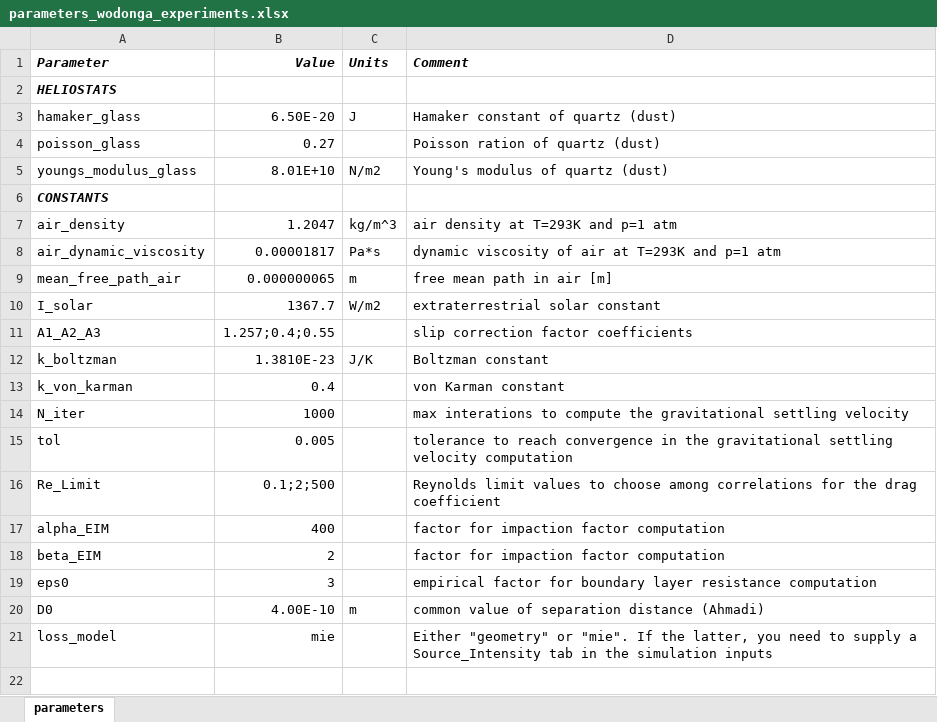
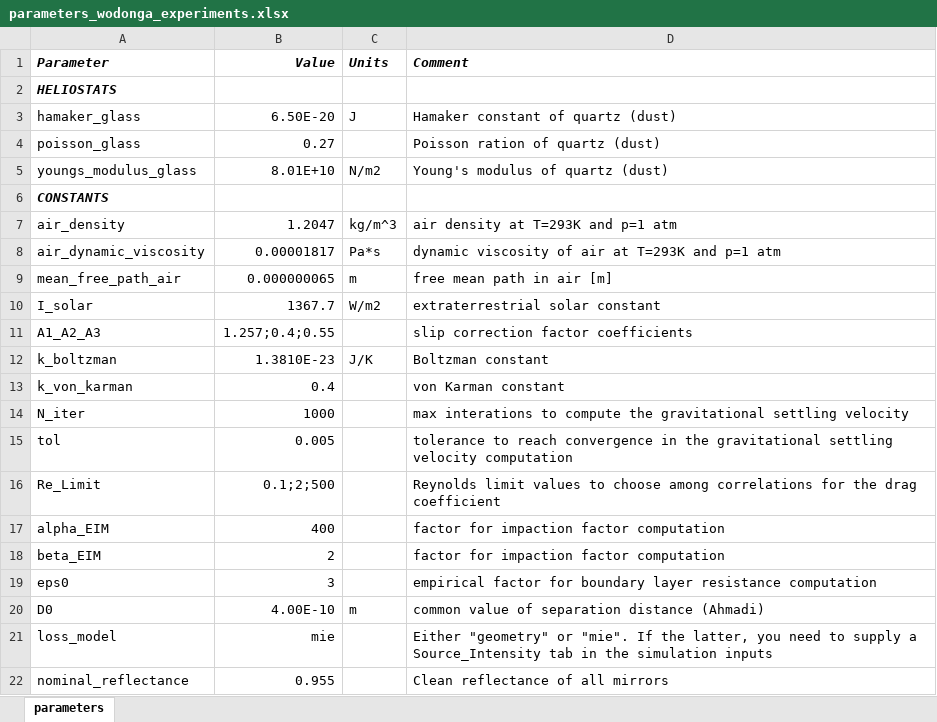
Before and after one commit to cholette/mirror_soiling_data, an Excel workbook: wodonga/parameters_wodonga_experiments.xlsx, sheet parameters, drawn as a sheet; values as stored, in another font and other column widths than the file's, no borders; the diff names each change by its address in the sheet, - before the commit and + after, or states it on an @@ line.

```diff
--- a/wodonga/parameters_wodonga_experiments.xlsx (sheet parameters)
+++ b/wodonga/parameters_wodonga_experiments.xlsx (sheet parameters)
+row 22: nominal_reflectance | 0.955 |  | Clean reflectance of all mirrors
```
Also changed, not shown: mount_isa/MountIsa_Data_20200901_20200908_5min.xlsx, mount_isa/MountIsa_Data_20220604_20220611_5min.xlsx, 3 other files.
